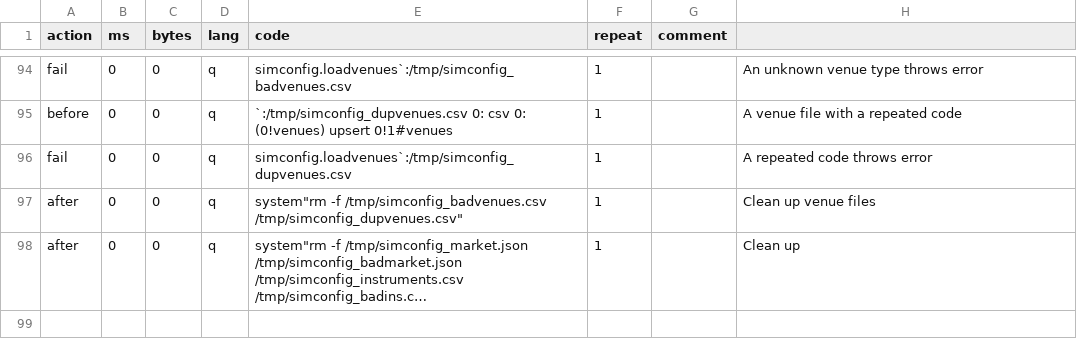
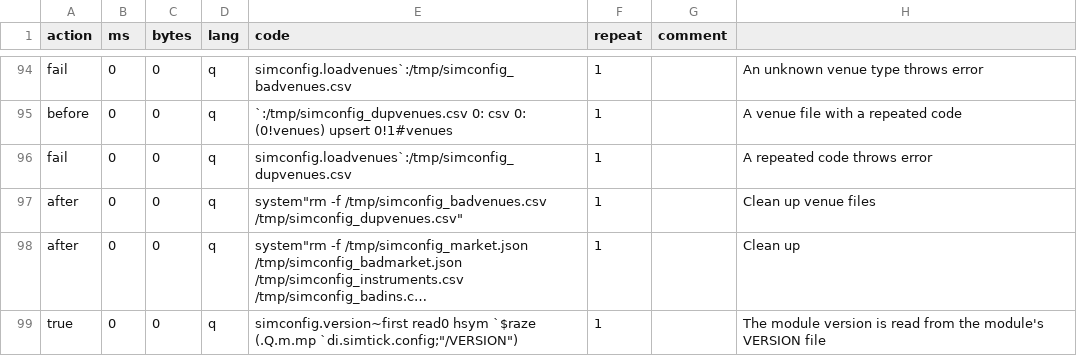
Before and after one commit to PhilSing24/kdbx-simtick, a CSV file: di/simtick/config/test.csv, drawn as a sheet; only a part is shown, gaps mark what is left out; long unchanged cells end in …; the diff names each change by its address in the sheet, - before the commit and + after, or states it on an @@ line.

```diff
--- a/di/simtick/config/test.csv
+++ b/di/simtick/config/test.csv
+row 99: true | 0 | 0 | q | simconfig.version~first read0 hsym `$raze (.Q.m.mp `di.simtick.config;"/VERSION") | 1 |  | The module version is read from the module's VERSION file
```
Also changed, not shown: di/simmarket/test.csv, di/simorder/test.csv, 19 other files.
